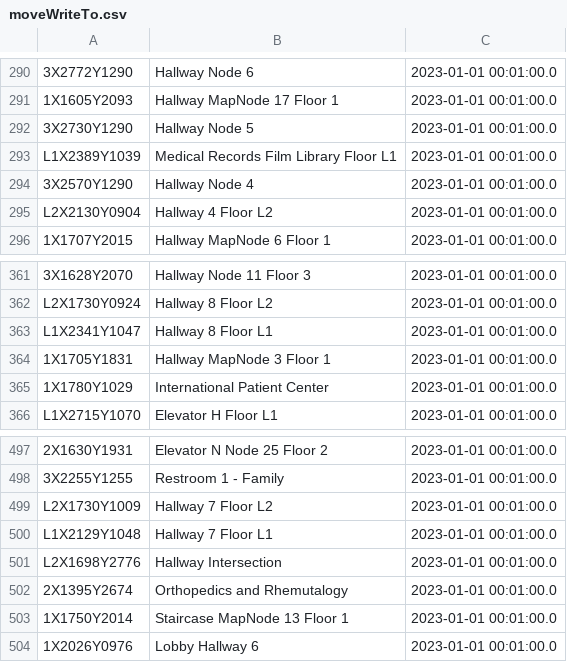
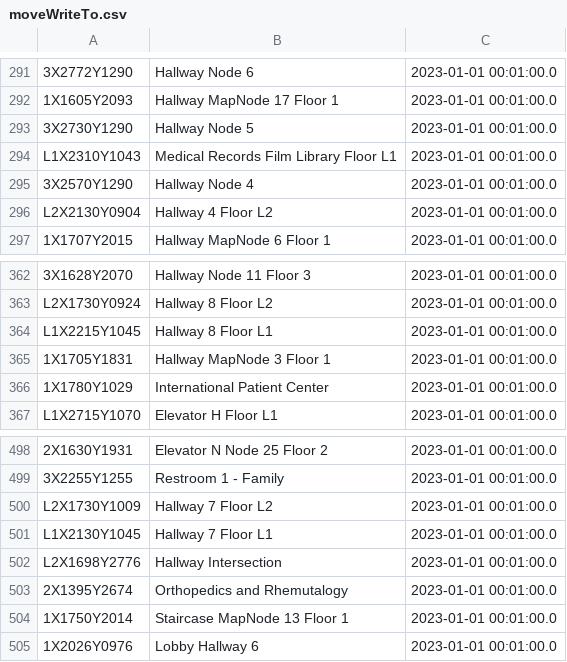
Before and after one commit to CS3733-C23-Team-B/CS3733-C23-Team-B-Prototype-2, a CSV file: src/main/resources/edu/wpi/teamb/Iter2Data/moveWriteTo.csv, drawn as a sheet; only a part is shown, gaps mark what is left out; addresses are those after the commit; the diff covers the shown part only; the diff names each change by its address in the sheet, - before the commit and + after, or states it on an @@ line.

```diff
--- a/src/main/resources/edu/wpi/teamb/Iter2Data/moveWriteTo.csv
+++ b/src/main/resources/edu/wpi/teamb/Iter2Data/moveWriteTo.csv
-A294: L1X2389Y1039
+A294: L1X2310Y1043
-A364: L1X2341Y1047
+A364: L1X2215Y1045
-A501: L1X2129Y1048
+A501: L1X2130Y1045
```
Also changed, not shown: 1 added row and 6 edited cells elsewhere in this file, src/main/resources/edu/wpi/teamb/Iter2Data/edgeWriteTo.csv, src/main/resources/edu/wpi/teamb/Iter2Data/locationNameWriteTo.csv, 3 other files.
